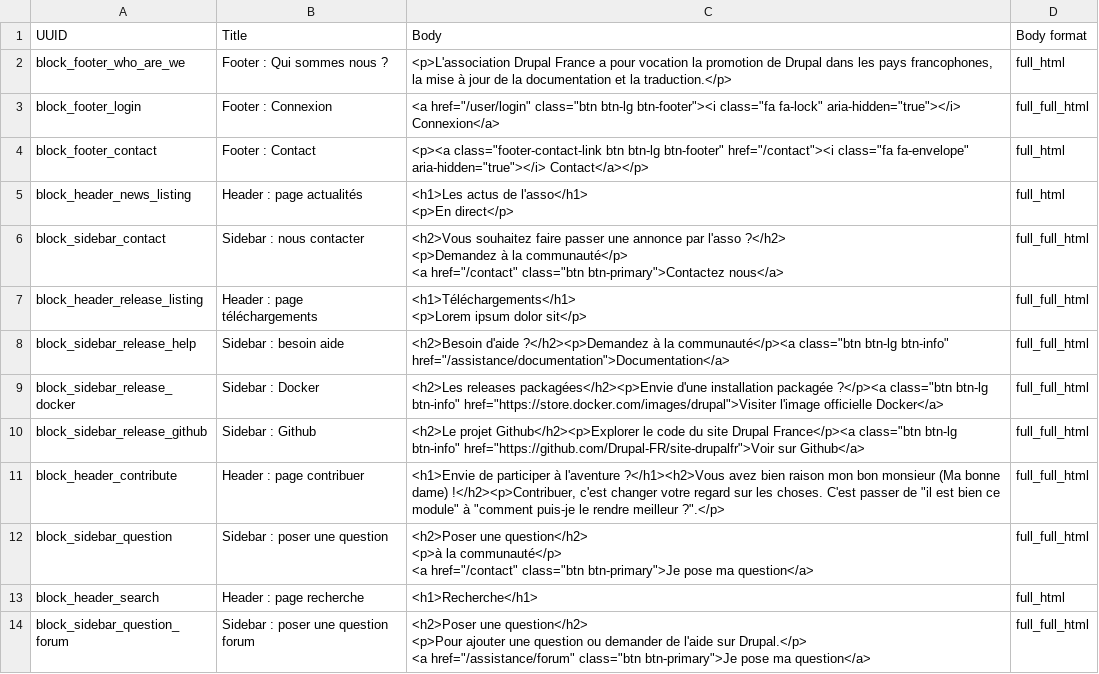
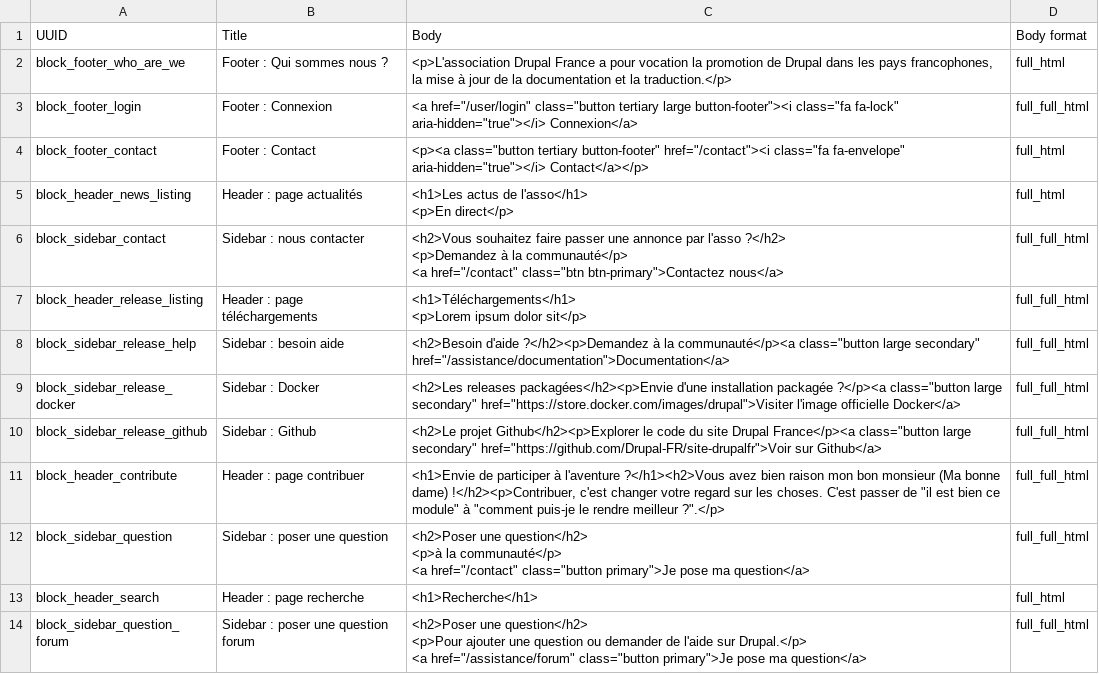
Before and after one commit to Drupal-FR/site-drupalfr, a CSV file: www/modules/custom/drupalfr_migrate/migrations/data/basic_block.csv, drawn as a sheet.

Commit message:
footer OK pour ZF

```diff
--- a/www/modules/custom/drupalfr_migrate/migrations/data/basic_block.csv
+++ b/www/modules/custom/drupalfr_migrate/migrations/data/basic_block.csv
@@ -2,4 +2,4 @@
 "block_footer_who_are_we","Footer : Qui sommes nous ?","<p>L'association Drupal France a pour vocation la promotion de Drupal dans les pays francophones, la mise à jour de la documentation et la traduction.</p>","full_html"
-"block_footer_login","Footer : Connexion","<a href=""/user/login"" class=""btn btn-lg btn-footer""><i class=""fa fa-lock"" aria-hidden=""true""></i> Connexion</a>","full_full_html"
-"block_footer_contact","Footer : Contact","<p><a class=""footer-contact-link btn btn-lg btn-footer"" href=""/contact""><i class=""fa fa-envelope"" aria-hidden=""true""></i> Contact</a></p>","full_html"
+"block_footer_login","Footer : Connexion","<a href=""/user/login"" class=""button tertiary large button-footer""><i class=""fa fa-lock"" aria-hidden=""true""></i> Connexion</a>","full_full_html"
+"block_footer_contact","Footer : Contact","<p><a class=""button tertiary button-footer"" href=""/contact""><i class=""fa fa-envelope"" aria-hidden=""true""></i> Contact</a></p>","full_html"
 "block_header_news_listing","Header : page actualités","<h1>Les actus de l'asso</h1>
@@ -11,12 +11,12 @@
 <p>Lorem ipsum dolor sit</p>","full_full_html"
-"block_sidebar_release_help","Sidebar : besoin aide","<h2>Besoin d'aide ?</h2><p>Demandez à la communauté</p><a class=""btn btn-lg btn-info"" href=""/assistance/documentation"">Documentation</a>","full_full_html"
-"block_sidebar_release_docker","Sidebar : Docker","<h2>Les releases packagées</h2><p>Envie d'une installation packagée ?</p><a class=""btn btn-lg btn-info""  href=""https://store.docker.com/images/drupal"">Visiter l'image officielle Docker</a>","full_full_html"
-"block_sidebar_release_github","Sidebar : Github","<h2>Le projet Github</h2><p>Explorer le code du site Drupal France</p><a class=""btn btn-lg btn-info""  href=""https://github.com/Drupal-FR/site-drupalfr"">Voir sur Github</a>","full_full_html"
+"block_sidebar_release_help","Sidebar : besoin aide","<h2>Besoin d'aide ?</h2><p>Demandez à la communauté</p><a class=""button large secondary"" href=""/assistance/documentation"">Documentation</a>","full_full_html"
+"block_sidebar_release_docker","Sidebar : Docker","<h2>Les releases packagées</h2><p>Envie d'une installation packagée ?</p><a class=""button large secondary""  href=""https://store.docker.com/images/drupal"">Visiter l'image officielle Docker</a>","full_full_html"
+"block_sidebar_release_github","Sidebar : Github","<h2>Le projet Github</h2><p>Explorer le code du site Drupal France</p><a class=""button large secondary""  href=""https://github.com/Drupal-FR/site-drupalfr"">Voir sur Github</a>","full_full_html"
 "block_header_contribute","Header : page contribuer","<h1>Envie de participer à l'aventure ?</h1><h2>Vous avez bien raison mon bon monsieur (Ma bonne dame) !</h2><p>Contribuer, c'est changer votre regard sur les choses. C'est passer de ""il est bien ce module"" à ""comment puis-je le rendre meilleur ?"".</p>","full_full_html"
-"block_sidebar_question","Sidebar : poser une question","<h2>Poser une question</h2>
-<p>à la communauté</p>
-<a href=""/contact"" class=""btn btn-primary"">Je pose ma question</a>","full_full_html"
+"block_sidebar_question","Sidebar : poser une question","<h2>Poser une question</h2>
+<p>à la communauté</p>
+<a href=""/contact"" class=""button primary"">Je pose ma question</a>","full_full_html"
 "block_header_search","Header : page recherche","<h1>Recherche</h1>","full_html"
-"block_sidebar_question_forum","Sidebar : poser une question forum","<h2>Poser une question</h2>
-<p>Pour ajouter une question ou demander de l'aide sur Drupal.</p>
-<a href=""/assistance/forum"" class=""btn btn-primary"">Je pose ma question</a>","full_full_html"
+"block_sidebar_question_forum","Sidebar : poser une question forum","<h2>Poser une question</h2>
+<p>Pour ajouter une question ou demander de l'aide sur Drupal.</p>
+<a href=""/assistance/forum"" class=""button primary"">Je pose ma question</a>","full_full_html"
```
Also changed, not shown: 12 other files.
